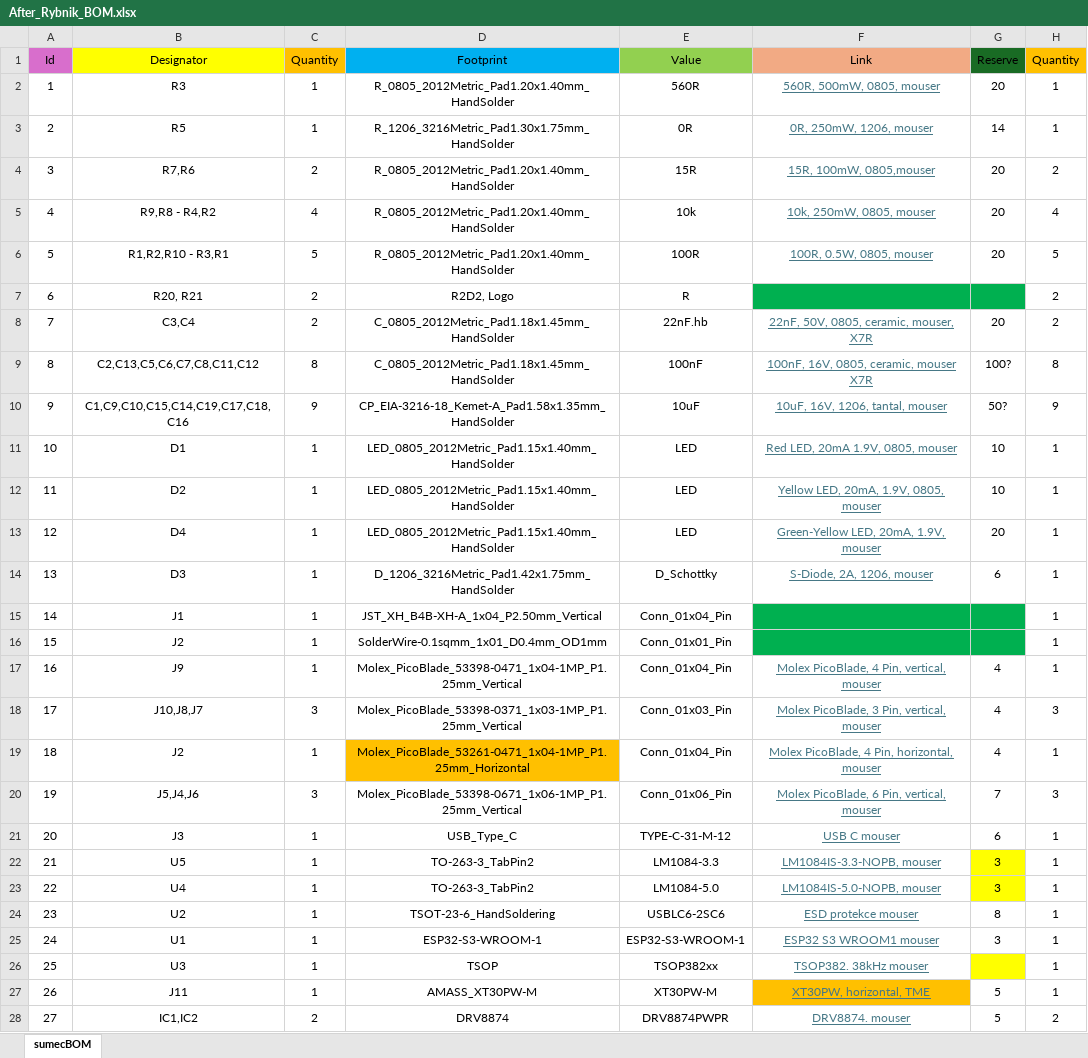
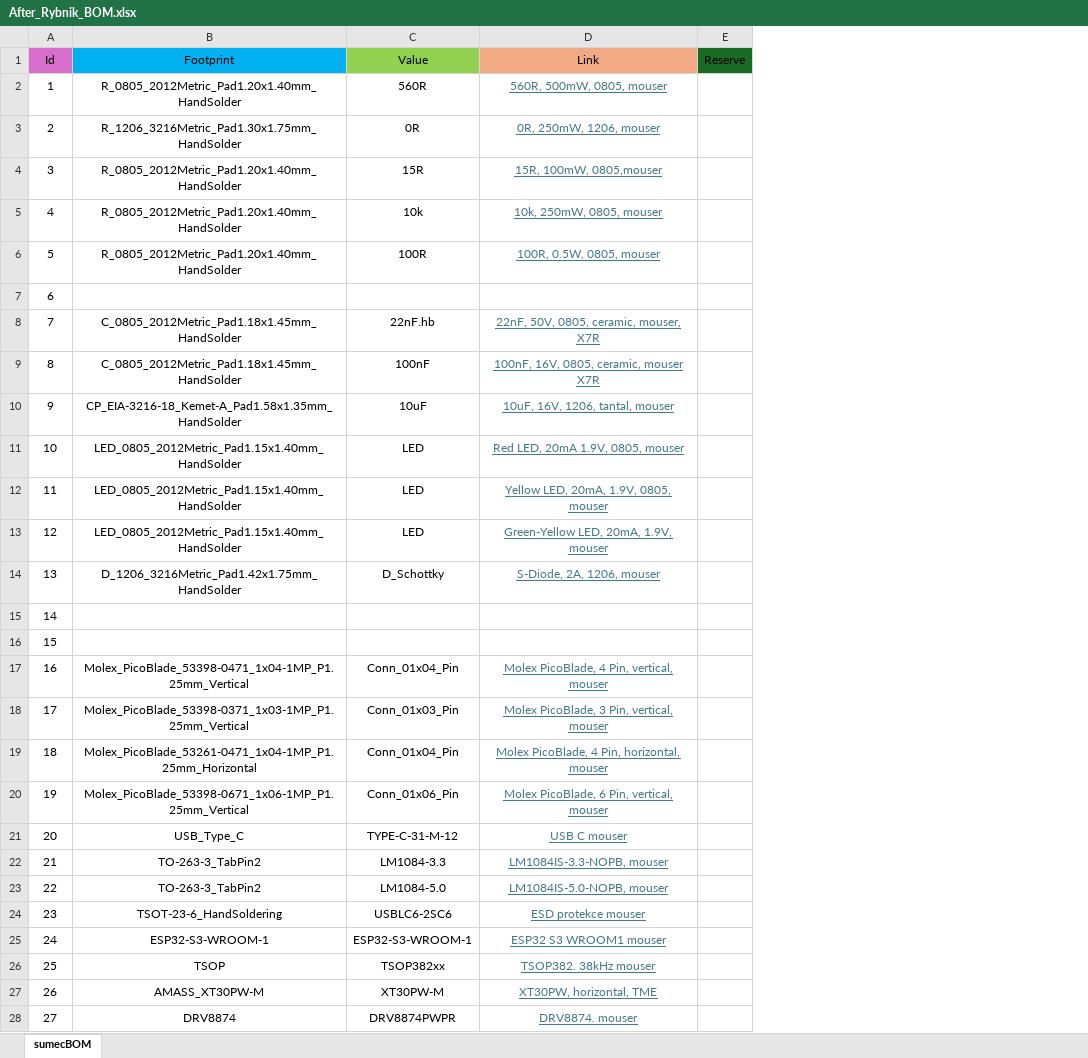
Before and after one commit to bismarx-v1/Sumec-MiniSumo, an Excel workbook: - DOCS -/COMPONENTS LIST/After_Rybnik_BOM.xlsx, sheet sumecBOM, drawn as a sheet; only a part is shown; values as stored, in another font and other column widths than the file's, no borders; removed rows and columns are numbered as before the commit, all else as after; the diff covers the shown part only; the diff names each change by its address in the sheet, - before the commit and + after, or states it on an @@ line.

Commit message:
SMD After BOM Update

```diff
--- a/- DOCS -/COMPONENTS LIST/After_Rybnik_BOM.xlsx (sheet sumecBOM)
+++ b/- DOCS -/COMPONENTS LIST/After_Rybnik_BOM.xlsx (sheet sumecBOM)
-column B (Designator), rows 2-28: R3 | R5 | R7,R6 | R9,R8 - R4,R2 | R1,R2,R10 - R3,R1 | R20, R21 | C3,C4 | C2,C13,C5,C6,C7,C8,C11,C12 | C1,C9,C10,C15,C14,C19,C17,C18,C16 | D1 | D2 | D4 | D3 | J1 | J2 | J9 | J10,J8,J7 | J2 | J5,J4,J6 | J3 | U5 | U4 | U2 | U1 | U3 | J11 | IC1,IC2
-column C (Quantity), rows 2-28: 1 | 1 | 2 | 4 | 5 | 2 | 2 | 8 | 9 | 1 | 1 | 1 | 1 | 1 | 1 | 1 | 3 | 1 | 3 | 1 | 1 | 1 | 1 | 1 | 1 | 1 | 2
-column H (Quantity), rows 2-28: 1 | 1 | 2 | 4 | 5 | 2 | 2 | 8 | 9 | 1 | 1 | 1 | 1 | 1 | 1 | 1 | 3 | 1 | 3 | 1 | 1 | 1 | 1 | 1 | 1 | 1 | 2
-E2 (Reserve): 20
+E2 (Reserve): (empty)
-E3 (Reserve): 14
+E3 (Reserve): (empty)
-E4:E6 (Reserve): 20
+E4:E6 (Reserve): (empty)
-B7 (Footprint): R2D2, Logo
+B7 (Footprint): (empty)
-C7 (Value): R
+C7 (Value): (empty)
-D7:E7 fill: #00B050
+D7:E7 fill: none
-E8 (Reserve): 20
+E8 (Reserve): (empty)
-E9 (Reserve): 100?
+E9 (Reserve): (empty)
-E10 (Reserve): 50?
+E10 (Reserve): (empty)
-E11:E12 (Reserve): 10
+E11:E12 (Reserve): (empty)
-E13 (Reserve): 20
+E13 (Reserve): (empty)
-E14 (Reserve): 6
+E14 (Reserve): (empty)
-B15 (Footprint): JST_XH_B4B-XH-A_1x04_P2.50mm_Vertical
+B15 (Footprint): (empty)
-C15 (Value): Conn_01x04_Pin
+C15 (Value): (empty)
-D15:E16 fill: #00B050
+D15:E16 fill: none
-B16 (Footprint): SolderWire-0.1sqmm_1x01_D0.4mm_OD1mm
+B16 (Footprint): (empty)
-C16 (Value): Conn_01x01_Pin
+C16 (Value): (empty)
-E17:E19 (Reserve): 4
+E17:E19 (Reserve): (empty)
-B19 fill: #FFC000
+B19 fill: none
-E20 (Reserve): 7
+E20 (Reserve): (empty)
-E21 (Reserve): 6
+E21 (Reserve): (empty)
-E22:E23 (Reserve): 3
+E22:E23 (Reserve): (empty)
-E22:E23 fill: #FFFF00
+E22:E23 fill: none
-E24 (Reserve): 8
+E24 (Reserve): (empty)
-E25 (Reserve): 3
+E25 (Reserve): (empty)
-E26 fill: #FFFF00
+E26 fill: none
-D27 fill: #FFC000
+D27 fill: none
-E27:E28 (Reserve): 5
+E27:E28 (Reserve): (empty)
```
Also changed, not shown: 27 added rows, 4 edited cells and cell formats elsewhere in this sheet.
